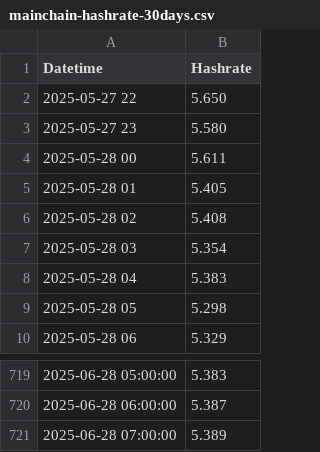
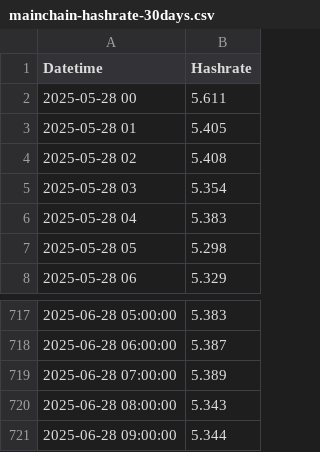
Before and after one commit to NadimGhaznavi/xmr, a CSV file: csv/hashrates/mainchain-hashrate-30days.csv, drawn as a sheet; only a part is shown, gaps mark what is left out; removed rows and columns are numbered as before the commit, all else as after; the diff names each change by its address in the sheet, - before the commit and + after, or states it on an @@ line.

```diff
--- a/csv/hashrates/mainchain-hashrate-30days.csv
+++ b/csv/hashrates/mainchain-hashrate-30days.csv
-row 2: 2025-05-27 22 | 5.650
-row 3: 2025-05-27 23 | 5.580
+row 720: 2025-06-28 08:00:00 | 5.343
+row 721: 2025-06-28 09:00:00 | 5.344
```
Also changed, not shown: csv/hashrates/mainchain-hashrate-60days.csv, csv/hashrates/mainchain-hashrate-90days.csv, 22 other files.
